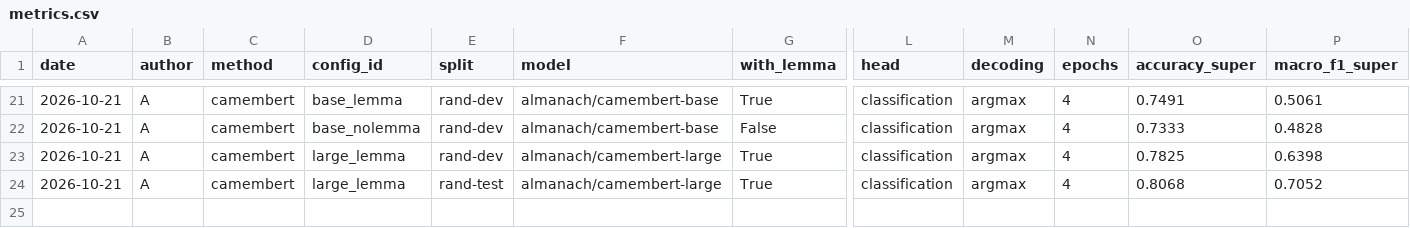
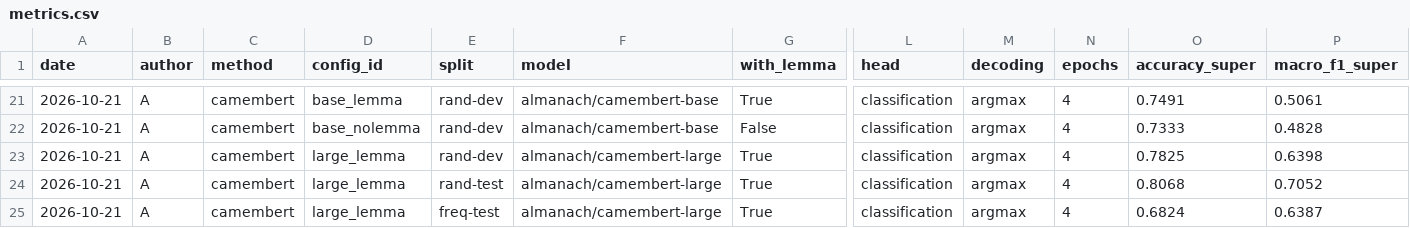
Before and after one commit to bkadyrbay-hash/lab1-supersense-llm, a CSV file: results/metrics.csv, drawn as a sheet; only a part is shown, gaps mark what is left out; rows hold the shown columns only; the diff names each change by its address in the sheet, - before the commit and + after, or states it on an @@ line.

Commit message:
Add CamemBERT run large_lemma on freq-test

```diff
--- a/results/metrics.csv
+++ b/results/metrics.csv
+row 25: 2026-10-21 | A | camembert | large_lemma | freq-test | almanach/camembert-large | True | classification | argmax | 4 | 0.6824 | 0.6387
```
Also changed, not shown: 1 other file.
